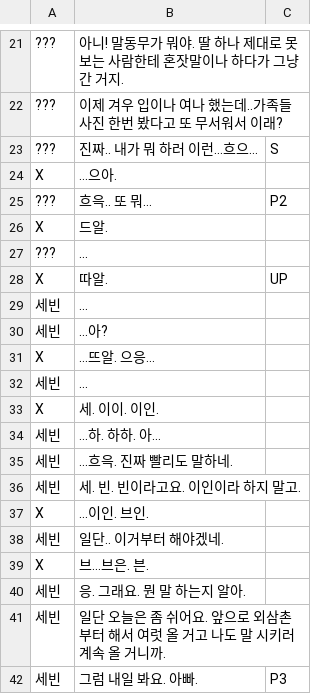
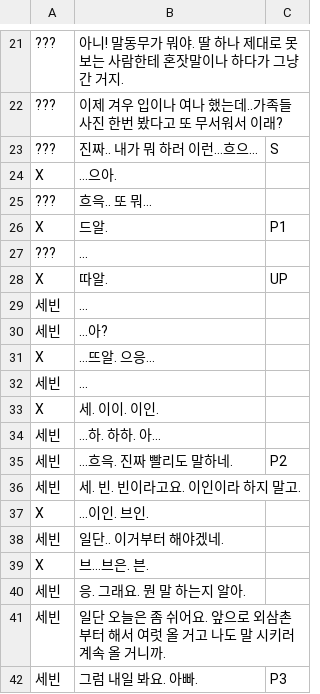
Before and after one commit to BARIbrother/puzzling, a CSV file: Assets/Resources/Dialogue/new_Dialogue/D_ED_n.csv, drawn as a sheet; only a part is shown, gaps mark what is left out; the diff names each change by its address in the sheet, - before the commit and + after, or states it on an @@ line.

```diff
--- a/Assets/Resources/Dialogue/new_Dialogue/D_ED_n.csv
+++ b/Assets/Resources/Dialogue/new_Dialogue/D_ED_n.csv
-C25: P2
+C25: (empty)
-C26: (empty)
+C26: P1
-C35: (empty)
+C35: P2
```
Also changed, not shown: 40 other files.
